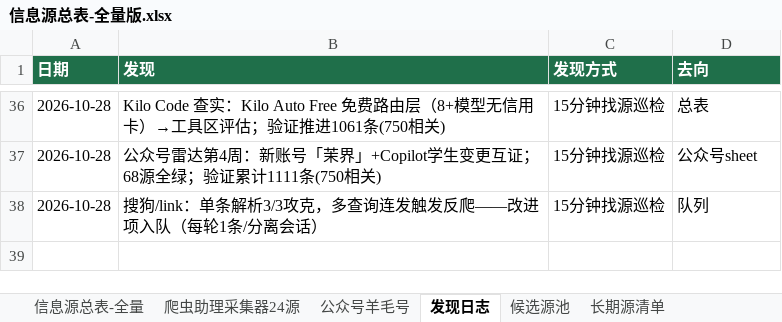
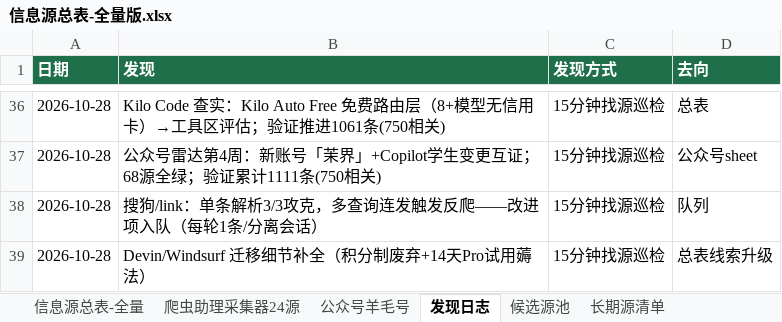
Before and after one commit to KJAI123/tokenmost, an Excel workbook: data-research/信息源总表-全量版.xlsx, sheet 发现日志, drawn as a sheet; only a part is shown, gaps mark what is left out; values as stored, in another font and other column widths than the file's, no borders; the diff names each change by its address in the sheet, - before the commit and + after, or states it on an @@ line.

Commit message:
Windsurf迁移口径更新: 更名Devin Desktop+credits制3月废改quota制+Free档50credits(多源交叉verified);「14天Pro试用」未证实不入流(Reddit现报无试用);助理断线期增量归档(搜狗/link解析攻克+weixin_discover v1.3+海外源自愈)

```diff
--- a/data-research/信息源总表-全量版.xlsx (sheet 发现日志)
+++ b/data-research/信息源总表-全量版.xlsx (sheet 发现日志)
+row 39: 2026-10-28 | Devin/Windsurf 迁移细节补全（积分制废弃+14天Pro试用薅法） | 15分钟找源巡检 | 总表线索升级
```
Also changed, not shown: sheet 信息源总表-全量, 9 other files.
